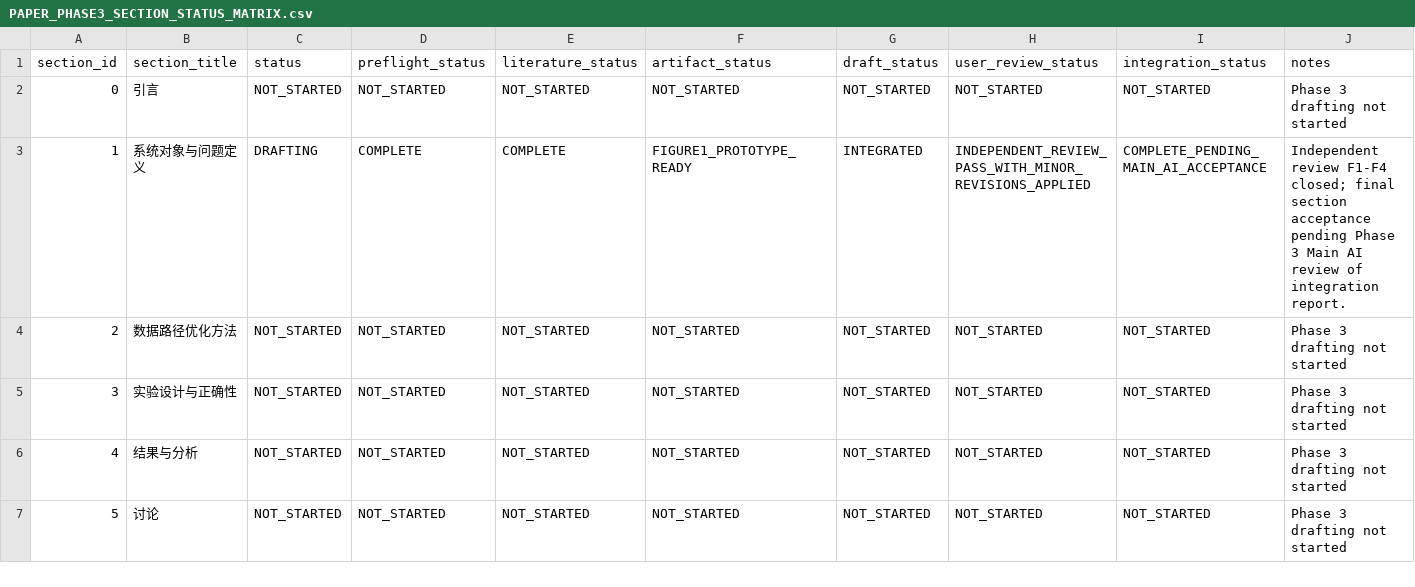
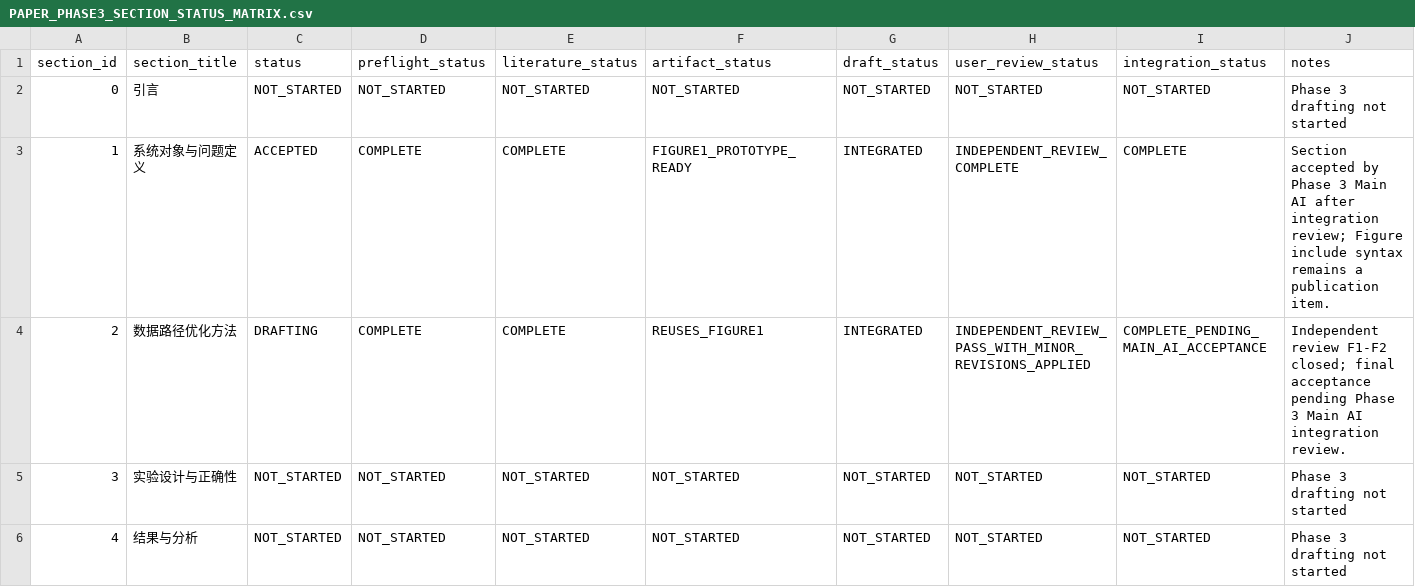
Before and after one commit to inevitablekl/edge-ai-defect, a CSV file: docs/paper/phase3/PAPER_PHASE3_SECTION_STATUS_MATRIX.csv, drawn as a sheet; only a part is shown; the shorter side is filled out with more unchanged rows.

Commit message:
docs(paper): integrate reviewed section 2 draft

```diff
--- a/docs/paper/phase3/PAPER_PHASE3_SECTION_STATUS_MATRIX.csv
+++ b/docs/paper/phase3/PAPER_PHASE3_SECTION_STATUS_MATRIX.csv
@@ -2,4 +2,4 @@ section_id,section_title,status,preflight_status,literature_status,artifact_stat
 0,引言,NOT_STARTED,NOT_STARTED,NOT_STARTED,NOT_STARTED,NOT_STARTED,NOT_STARTED,NOT_STARTED,Phase 3 drafting not started
-1,系统对象与问题定义,DRAFTING,COMPLETE,COMPLETE,FIGURE1_PROTOTYPE_READY,INTEGRATED,INDEPENDENT_REVIEW_PASS_WITH_MINOR_REVISIONS_APPLIED,COMPLETE_PENDING_MAIN_AI_ACCEPTANCE,Independent review F1-F4 closed; final section acceptance pending Phase 3 Main AI review of integration report.
-2,数据路径优化方法,NOT_STARTED,NOT_STARTED,NOT_STARTED,NOT_STARTED,NOT_STARTED,NOT_STARTED,NOT_STARTED,Phase 3 drafting not started
+1,系统对象与问题定义,ACCEPTED,COMPLETE,COMPLETE,FIGURE1_PROTOTYPE_READY,INTEGRATED,INDEPENDENT_REVIEW_COMPLETE,COMPLETE,Section accepted by Phase 3 Main AI after integration review; Figure include syntax remains a publication item.
+2,数据路径优化方法,DRAFTING,COMPLETE,COMPLETE,REUSES_FIGURE1,INTEGRATED,INDEPENDENT_REVIEW_PASS_WITH_MINOR_REVISIONS_APPLIED,COMPLETE_PENDING_MAIN_AI_ACCEPTANCE,Independent review F1-F2 closed; final acceptance pending Phase 3 Main AI integration review.
 3,实验设计与正确性,NOT_STARTED,NOT_STARTED,NOT_STARTED,NOT_STARTED,NOT_STARTED,NOT_STARTED,NOT_STARTED,Phase 3 drafting not started
```
Also changed, not shown: 2 other files.
